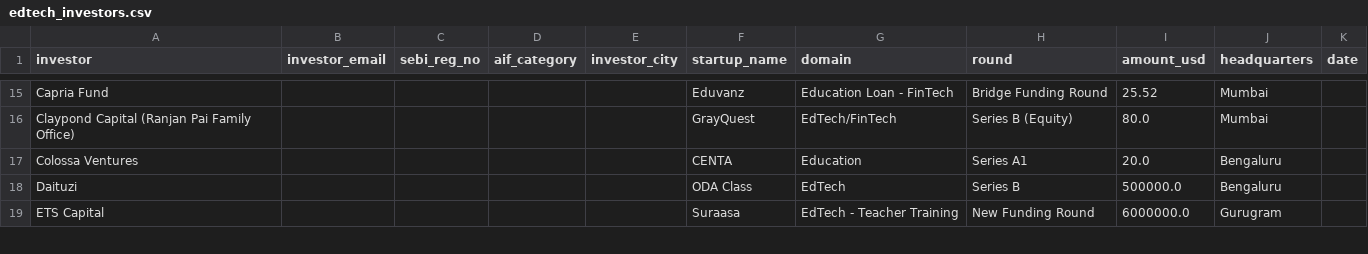
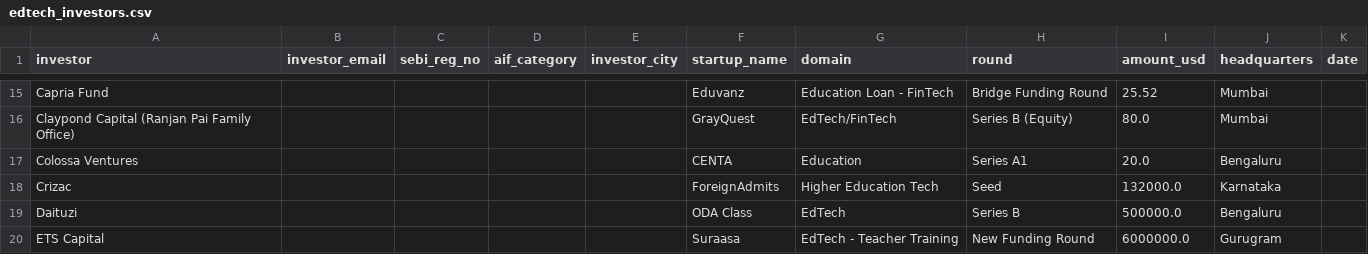
Before and after one commit to jjf2009/InvestorFinder, a CSV file: data/edtech_investors.csv, drawn as a sheet; only a part is shown, gaps mark what is left out; the diff names each change by its address in the sheet, - before the commit and + after, or states it on an @@ line.

```diff
--- a/data/edtech_investors.csv
+++ b/data/edtech_investors.csv
+row 18: Crizac |  |  |  |  | ForeignAdmits | Higher Education Tech | Seed | 132000.0 | Karnataka
```
Also changed, not shown: data/india_funding_2024.csv, data/india_funding_2025.csv, 1 other file.
